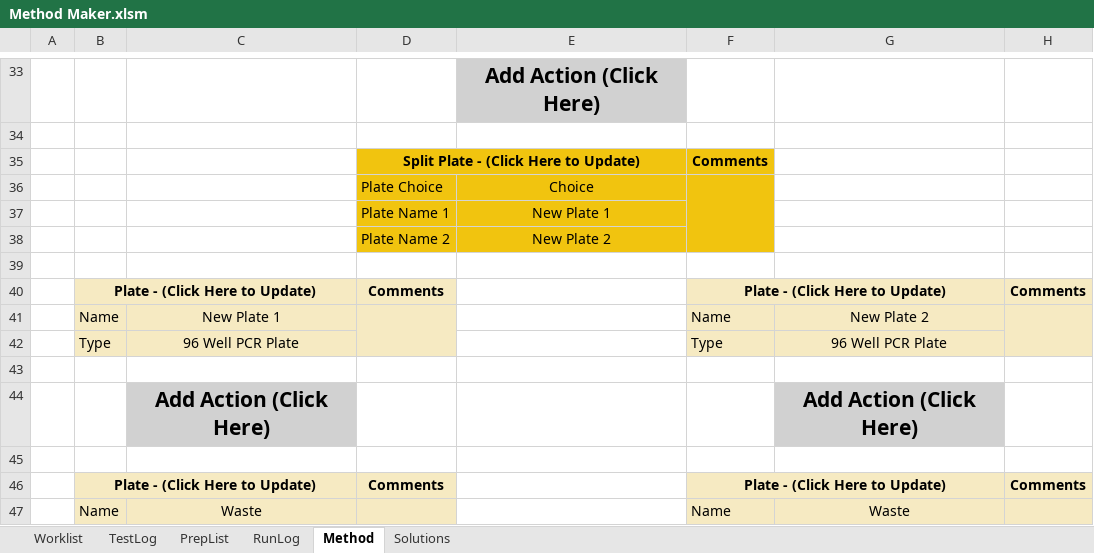
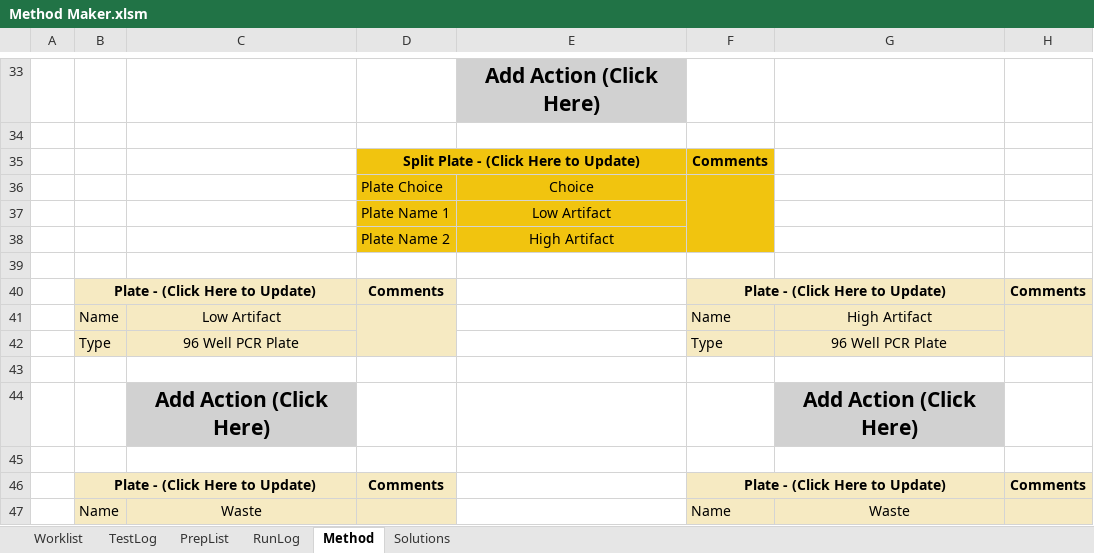
Before and after one commit to Pfizer-BradleyBare/PytomatedLiquidHandling, an Excel workbook: Method Maker.xlsm, sheet Method, drawn as a sheet; only a part is shown, gaps mark what is left out; values as stored, in another font and other column widths than the file's, no borders; the diff names each change by its address in the sheet, - before the commit and + after, or states it on an @@ line.

```diff
--- a/Method Maker.xlsm (sheet Method)
+++ b/Method Maker.xlsm (sheet Method)
-E37: New Plate 1
+E37: Low Artifact
-E38: New Plate 2
+E38: High Artifact
-C41: New Plate 1
+C41: Low Artifact
-G41: New Plate 2
+G41: High Artifact
```
Also changed, not shown: sheet PrepList, sheet TestLog, sheet Worklist, charts or pictures, 1 other file.
